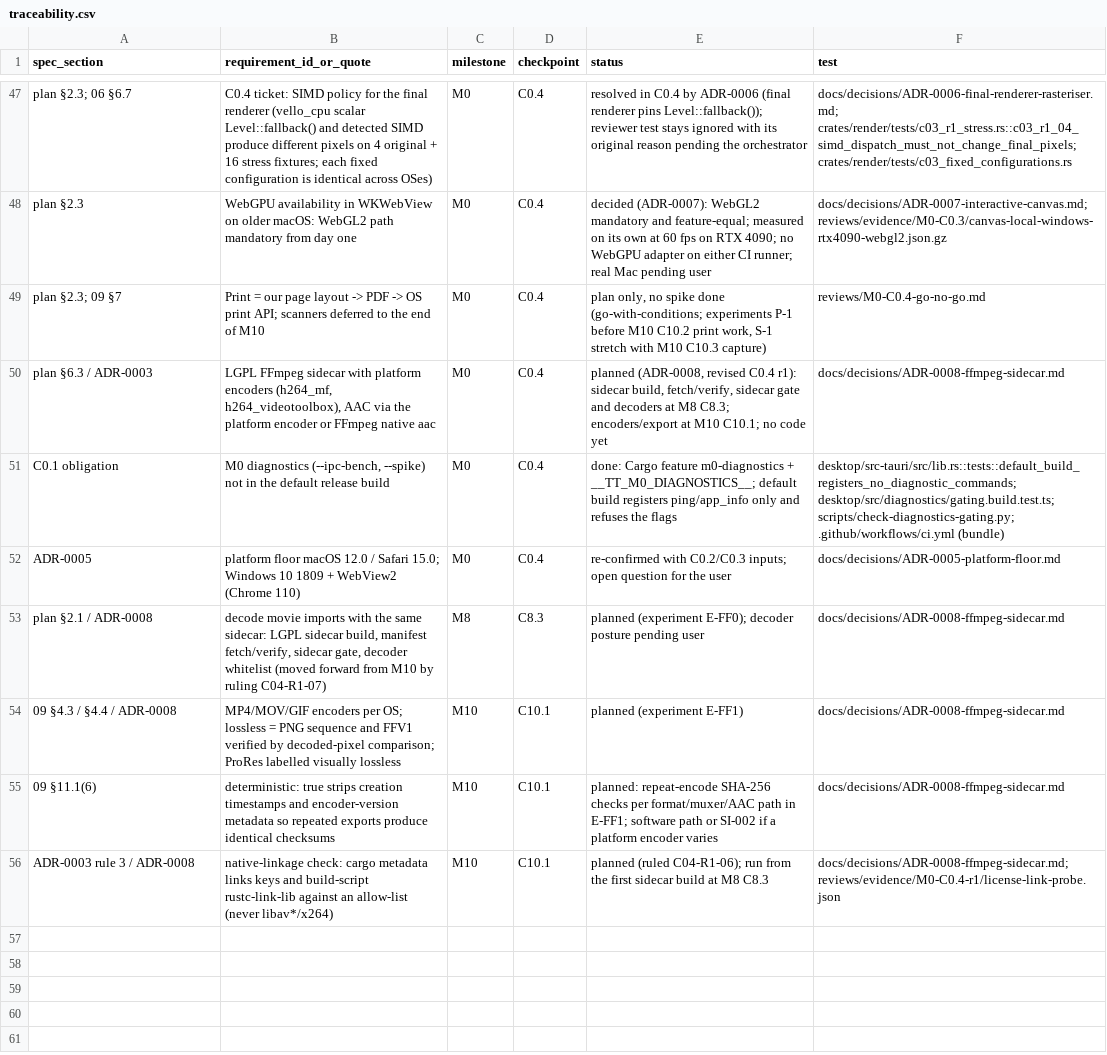
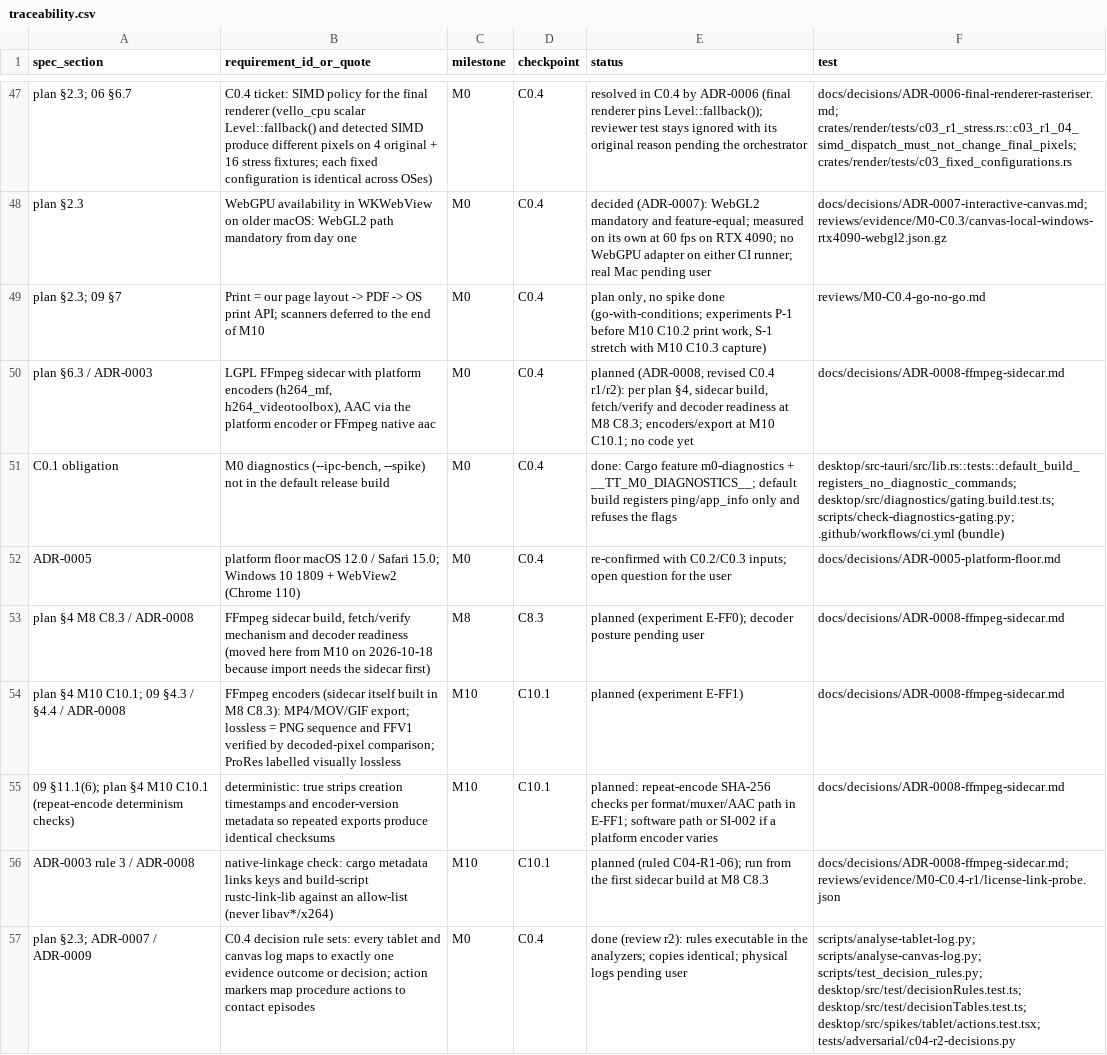
Before and after one commit to kaigani/261017-toontown-dev, a CSV file: plan/traceability.csv, drawn as a sheet; only a part is shown, gaps mark what is left out.

```diff
--- a/plan/traceability.csv
+++ b/plan/traceability.csv
@@ -49,8 +49,9 @@ plan §2.3,"WebGPU availability in WKWebView on older macOS: WebGL2 path mandato
 plan §2.3; 09 §7,"Print = our page layout -> PDF -> OS print API; scanners deferred to the end of M10",M0,C0.4,"plan only, no spike done (go-with-conditions; experiments P-1 before M10 C10.2 print work, S-1 stretch with M10 C10.3 capture)",reviews/M0-C0.4-go-no-go.md
-plan §6.3 / ADR-0003,"LGPL FFmpeg sidecar with platform encoders (h264_mf, h264_videotoolbox), AAC via the platform encoder or FFmpeg native aac",M0,C0.4,"planned (ADR-0008, revised C0.4 r1): sidecar build, fetch/verify, sidecar gate and decoders at M8 C8.3; encoders/export at M10 C10.1; no code yet",docs/decisions/ADR-0008-ffmpeg-sidecar.md
+plan §6.3 / ADR-0003,"LGPL FFmpeg sidecar with platform encoders (h264_mf, h264_videotoolbox), AAC via the platform encoder or FFmpeg native aac",M0,C0.4,"planned (ADR-0008, revised C0.4 r1/r2): per plan §4, sidecar build, fetch/verify and decoder readiness at M8 C8.3; encoders/export at M10 C10.1; no code yet",docs/decisions/ADR-0008-ffmpeg-sidecar.md
 C0.1 obligation,"M0 diagnostics (--ipc-bench, --spike) not in the default release build",M0,C0.4,done: Cargo feature m0-diagnostics + __TT_M0_DIAGNOSTICS__; default build registers ping/app_info only and refuses the flags,desktop/src-tauri/src/lib.rs::tests::default_build_registers_no_diagnostic_commands; desktop/src/diagnostics/gating.build.test.ts; scripts/check-diagnostics-gating.py; .github/workflows/ci.yml (bundle)
 ADR-0005,"platform floor macOS 12.0 / Safari 15.0; Windows 10 1809 + WebView2 (Chrome 110)",M0,C0.4,re-confirmed with C0.2/C0.3 inputs; open question for the user,docs/decisions/ADR-0005-platform-floor.md
-plan §2.1 / ADR-0008,"decode movie imports with the same sidecar: LGPL sidecar build, manifest fetch/verify, sidecar gate, decoder whitelist (moved forward from M10 by ruling C04-R1-07)",M8,C8.3,planned (experiment E-FF0); decoder posture pending user,docs/decisions/ADR-0008-ffmpeg-sidecar.md
-09 §4.3 / §4.4 / ADR-0008,"MP4/MOV/GIF encoders per OS; lossless = PNG sequence and FFV1 verified by decoded-pixel comparison; ProRes labelled visually lossless",M10,C10.1,planned (experiment E-FF1),docs/decisions/ADR-0008-ffmpeg-sidecar.md
-09 §11.1(6),"deterministic: true strips creation timestamps and encoder-version metadata so repeated exports produce identical checksums",M10,C10.1,planned: repeat-encode SHA-256 checks per format/muxer/AAC path in E-FF1; software path or SI-002 if a platform encoder varies,docs/decisions/ADR-0008-ffmpeg-sidecar.md
+plan §4 M8 C8.3 / ADR-0008,"FFmpeg sidecar build, fetch/verify mechanism and decoder readiness (moved here from M10 on 2026-10-18 because import needs the sidecar first)",M8,C8.3,planned (experiment E-FF0); decoder posture pending user,docs/decisions/ADR-0008-ffmpeg-sidecar.md
+plan §4 M10 C10.1; 09 §4.3 / §4.4 / ADR-0008,"FFmpeg encoders (sidecar itself built in M8 C8.3): MP4/MOV/GIF export; lossless = PNG sequence and FFV1 verified by decoded-pixel comparison; ProRes labelled visually lossless",M10,C10.1,planned (experiment E-FF1),docs/decisions/ADR-0008-ffmpeg-sidecar.md
+09 §11.1(6); plan §4 M10 C10.1 (repeat-encode determinism checks),"deterministic: true strips creation timestamps and encoder-version metadata so repeated exports produce identical checksums",M10,C10.1,planned: repeat-encode SHA-256 checks per format/muxer/AAC path in E-FF1; software path or SI-002 if a platform encoder varies,docs/decisions/ADR-0008-ffmpeg-sidecar.md
 ADR-0003 rule 3 / ADR-0008,"native-linkage check: cargo metadata links keys and build-script rustc-link-lib against an allow-list (never libav*/x264)",M10,C10.1,planned (ruled C04-R1-06); run from the first sidecar build at M8 C8.3,docs/decisions/ADR-0008-ffmpeg-sidecar.md; reviews/evidence/M0-C0.4-r1/license-link-probe.json
+plan §2.3; ADR-0007 / ADR-0009,"C0.4 decision rule sets: every tablet and canvas log maps to exactly one evidence outcome or decision; action markers map procedure actions to contact episodes",M0,C0.4,done (review r2): rules executable in the analyzers; copies identical; physical logs pending user,scripts/analyse-tablet-log.py; scripts/analyse-canvas-log.py; scripts/test_decision_rules.py; desktop/src/test/decisionRules.test.ts; desktop/src/test/decisionTables.test.ts; desktop/src/spikes/tablet/actions.test.tsx; tests/adversarial/c04-r2-decisions.py
```
Also changed, not shown: 16 other files.
